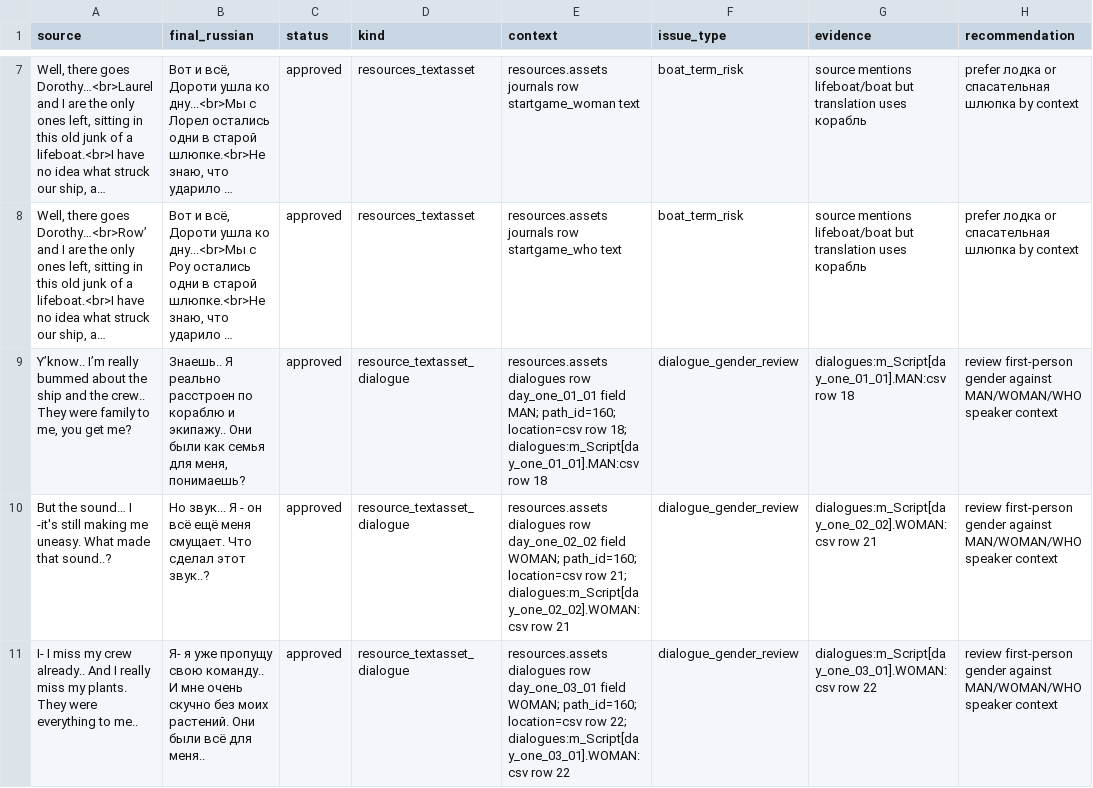
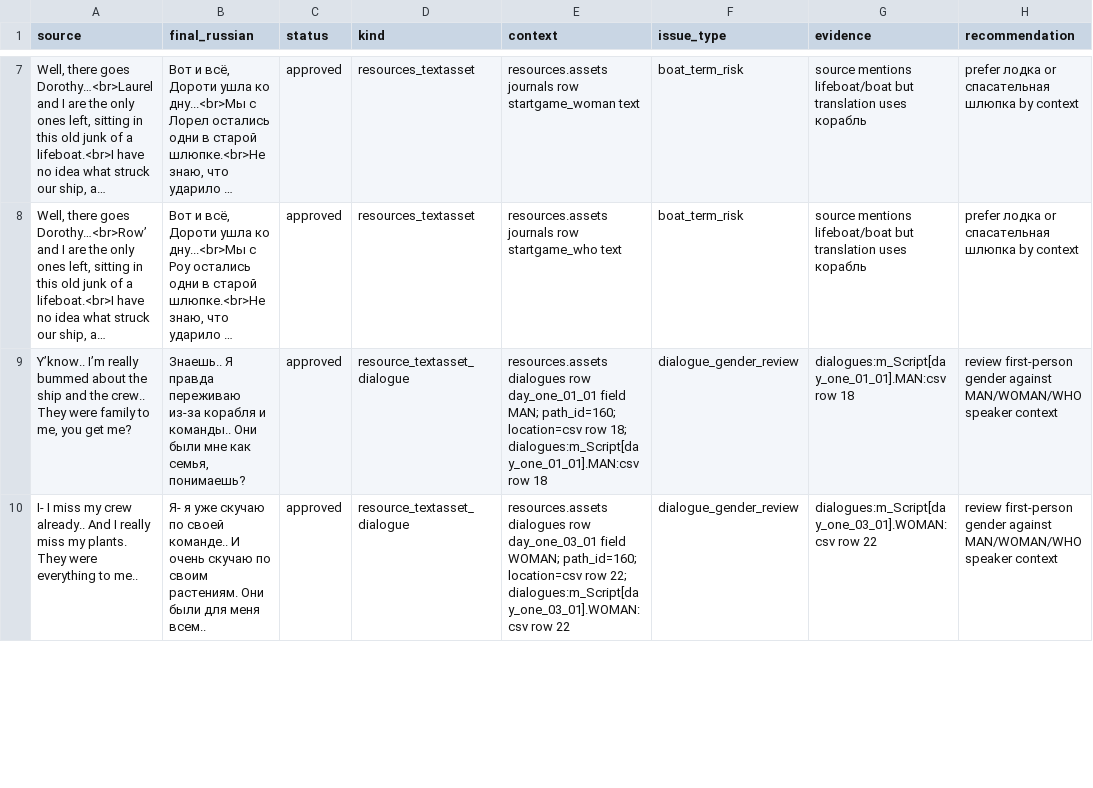
Before and after one commit to Akseleron/dont-sleep-with-the-fishes-russian, a TSV file: extracted/translation_quality_report.tsv, drawn as a sheet; only a part is shown, gaps mark what is left out; long unchanged cells end in …; removed rows and columns are numbered as before the commit, all else as after; the diff covers the shown part only; the diff names each change by its address in the sheet, - before the commit and + after, or states it on an @@ line.

Commit message:
clean up early dialogue translations

```diff
--- a/extracted/translation_quality_report.tsv
+++ b/extracted/translation_quality_report.tsv
-B9 (final_russian): Знаешь.. Я реально расстроен по кораблю и экипажу.. Они были как семья для меня, понимаешь?
+B9 (final_russian): Знаешь.. Я правда переживаю из-за корабля и команды.. Они были мне как семья, понимаешь?
-row 10: But the sound… I -it's still making me uneasy. What made that sound..? | Но звук... Я - он всё ещё меня смущает. Что сделал этот звук..? | approved | resource_textasset_dialogue | resources.assets dialogues row day_one_02_02 field WOMAN; path_id=160; location=csv row 21; dialogues:m_Script[day_one_02_02].WOMAN:csv row 21 | dialogue_gender_review | dialogues:m_Script[day_one_02_02].WOMAN:csv row 21 | review first-person gender against MAN/WOMAN/WHO speaker context
-B10 (final_russian): …я уже пропущу свою команду.. И мне очень скучно без моих растений. Они были всё для меня..
+B10 (final_russian): …я уже скучаю по своей команде.. И очень скучаю по своим растениям. Они были для меня всем..
```
Also changed, not shown: 4 removed rows and 1 edited cell elsewhere in this file, 2 other files.
